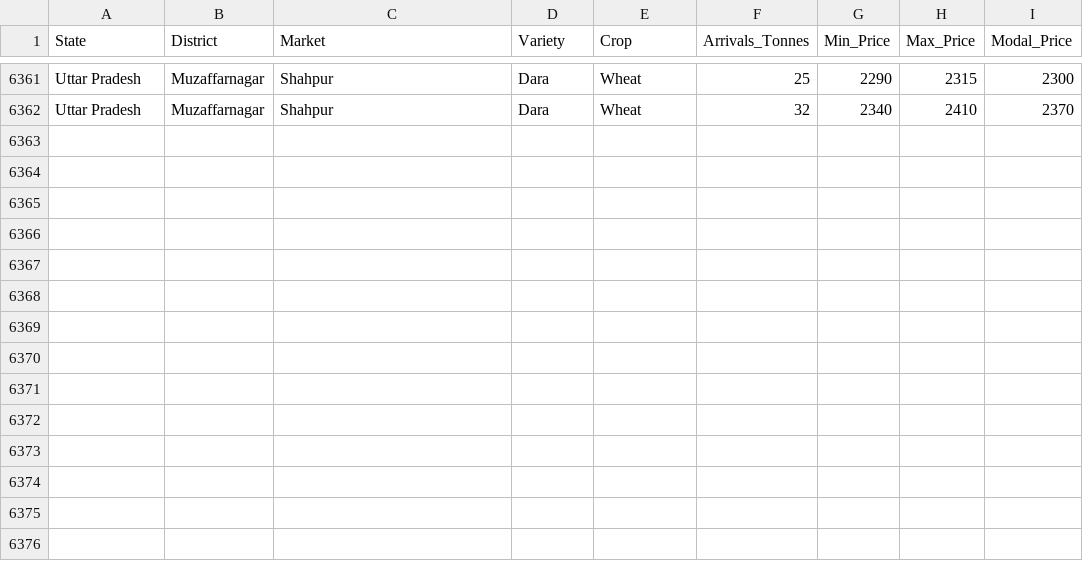
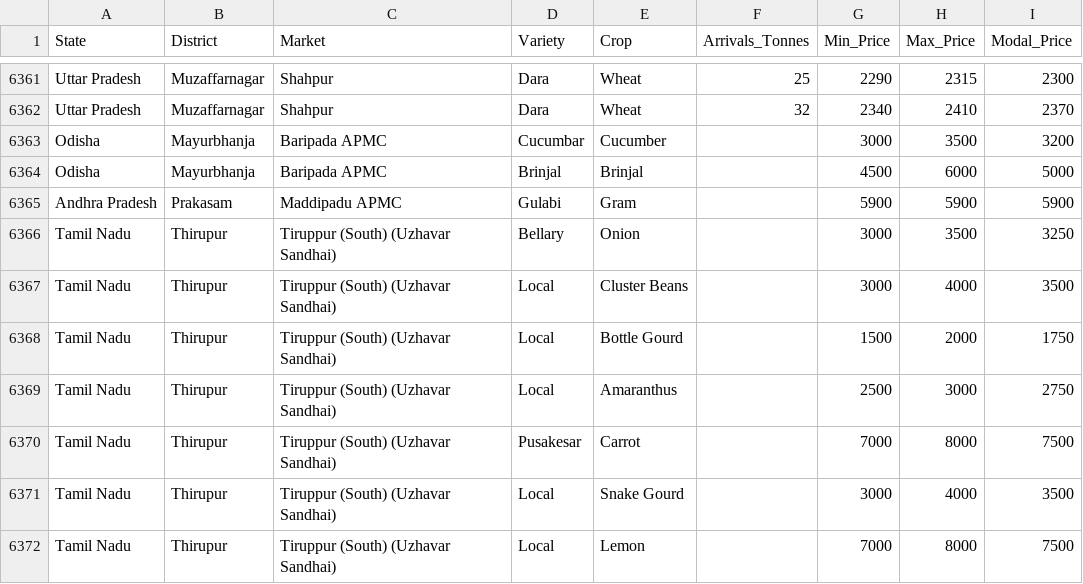
Before and after one commit to Santosh02411/krushi, a CSV file: data/market_prices_by_location.csv, drawn as a sheet; only a part is shown, gaps mark what is left out.

```diff
--- a/data/market_prices_by_location.csv
+++ b/data/market_prices_by_location.csv
@@ -6362 +6362,11 @@ Uttar Pradesh,Muzaffarnagar,Shahpur,Dara,Wheat,25,2290,2315,2300
 Uttar Pradesh,Muzaffarnagar,Shahpur,Dara,Wheat,32,2340,2410,2370
+Odisha,Mayurbhanja,Baripada APMC,Cucumbar,Cucumber,,3000,3500,3200
+Odisha,Mayurbhanja,Baripada APMC,Brinjal,Brinjal,,4500,6000,5000
+Andhra Pradesh,Prakasam,Maddipadu APMC,Gulabi,Gram,,5900,5900,5900
+Tamil Nadu,Thirupur,Tiruppur (South) (Uzhavar Sandhai),Bellary,Onion,,3000,3500,3250
+Tamil Nadu,Thirupur,Tiruppur (South) (Uzhavar Sandhai),Local,Cluster Beans,,3000,4000,3500
+Tamil Nadu,Thirupur,Tiruppur (South) (Uzhavar Sandhai),Local,Bottle Gourd,,1500,2000,1750
+Tamil Nadu,Thirupur,Tiruppur (South) (Uzhavar Sandhai),Local,Amaranthus,,2500,3000,2750
+Tamil Nadu,Thirupur,Tiruppur (South) (Uzhavar Sandhai),Pusakesar,Carrot,,7000,8000,7500
+Tamil Nadu,Thirupur,Tiruppur (South) (Uzhavar Sandhai),Local,Snake Gourd,,3000,4000,3500
+Tamil Nadu,Thirupur,Tiruppur (South) (Uzhavar Sandhai),Local,Lemon,,7000,8000,7500
```
Also changed, not shown: 15 other files.
